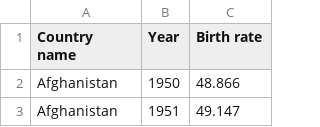
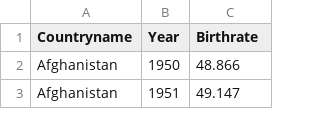
Before and after one commit to Zang3323/FIT3179A2, a CSV file: population-and-demography (birth rate).csv, drawn as a sheet; only a part is shown.

Commit message:
Update population-and-demography (birth rate).csv

```diff
--- a/population-and-demography (birth rate).csv
+++ b/population-and-demography (birth rate).csv
@@ -1,2 +1,2 @@
-Country name,Year,Birth rate
+Countryname,Year,Birthrate
 Afghanistan,1950,48.866
```
